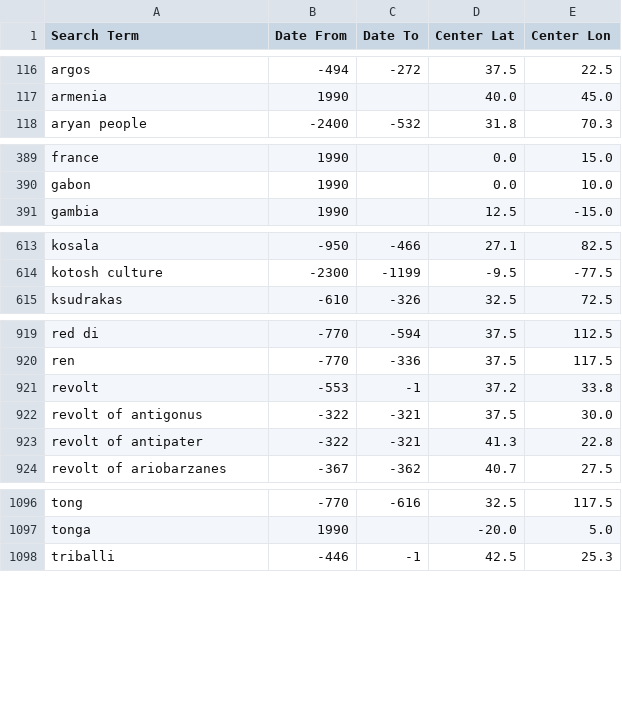
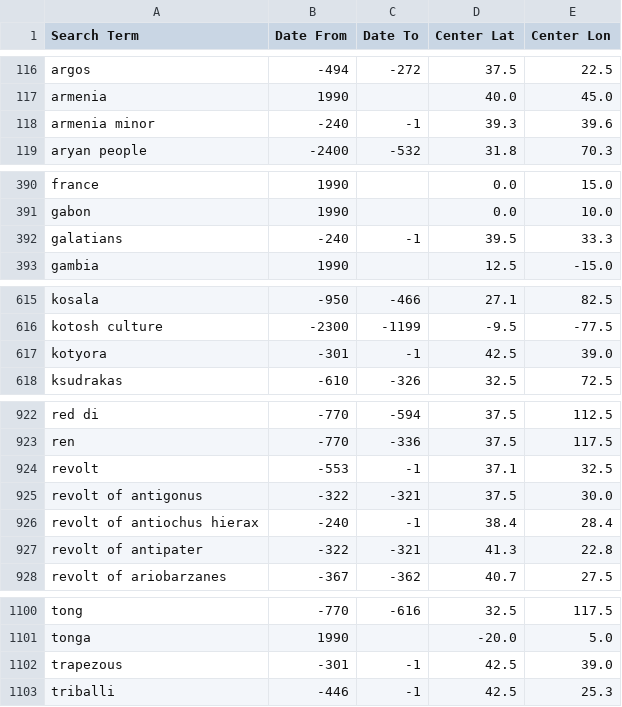
Before and after one commit to cgsoares49/historical-map-viewer, a CSV file: mapper/geodata.csv, drawn as a sheet; only a part is shown, gaps mark what is left out; the diff covers the shown part only.

Commit message:
Update mapper data and code - 2026-10-13 11:32

```diff
--- a/mapper/geodata.csv
+++ b/mapper/geodata.csv
@@ -117,2 +117,3 @@ argos,-494,-272,37.5,22.5
 armenia,1990,,40.0,45.0
+armenia minor,-240,-1,39.3,39.6
 aryan people,-2400,-532,31.8,70.3
@@ -390,2 +391,3 @@ france,1990,,0.0,15.0
 gabon,1990,,0.0,10.0
+galatians,-240,-1,39.5,33.3
 gambia,1990,,12.5,-15.0
@@ -614,2 +616,3 @@ kosala,-950,-466,27.1,82.5
 kotosh culture,-2300,-1199,-9.5,-77.5
+kotyora,-301,-1,42.5,39.0
 ksudrakas,-610,-326,32.5,72.5
@@ -920,4 +923,5 @@ red di,-770,-594,37.5,112.5
 ren,-770,-336,37.5,117.5
-revolt,-553,-1,37.2,33.8
+revolt,-553,-1,37.1,32.5
 revolt of antigonus,-322,-321,37.5,30.0
+revolt of antiochus hierax,-240,-1,38.4,28.4
 revolt of antipater,-322,-321,41.3,22.8
@@ -1097,2 +1101,3 @@ tong,-770,-616,32.5,117.5
 tonga,1990,,-20.0,5.0
+trapezous,-301,-1,42.5,39.0
 triballi,-446,-1,42.5,25.3
```
Also changed, not shown: 19 edited cells elsewhere in this file, 7 other files.
